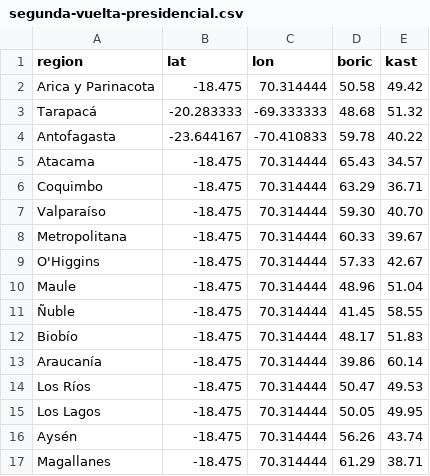
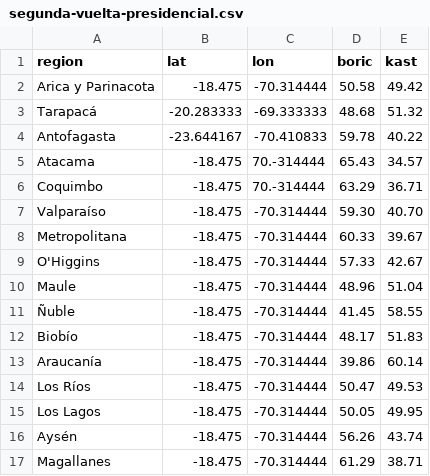
Before and after one commit to profesorfaco/PUC-2022-1-DNO037, a CSV file: clase-08/segunda-vuelta-presidencial.csv, drawn as a sheet.

Commit message:
Update segunda-vuelta-presidencial.csv

```diff
--- a/clase-08/segunda-vuelta-presidencial.csv
+++ b/clase-08/segunda-vuelta-presidencial.csv
@@ -1,17 +1,17 @@
 region,lat,lon,boric,kast
-"Arica y Parinacota",-18.475,70.314444,50.58,49.42
+"Arica y Parinacota",-18.475,-70.314444,50.58,49.42
 "Tarapacá",-20.283333,-69.333333,48.68,51.32
 "Antofagasta",-23.644167,-70.410833,59.78,40.22
-"Atacama",-18.475,70.314444,65.43,34.57
-"Coquimbo",-18.475,70.314444,63.29,36.71
-"Valparaíso",-18.475,70.314444,59.30,40.70
-"Metropolitana",-18.475,70.314444,60.33,39.67
-"O'Higgins",-18.475,70.314444,57.33,42.67
-"Maule",-18.475,70.314444,48.96,51.04
-"Ñuble",-18.475,70.314444,41.45,58.55
-"Biobío",-18.475,70.314444,48.17,51.83
-"Araucanía",-18.475,70.314444,39.86,60.14
-"Los Ríos",-18.475,70.314444,50.47,49.53
-"Los Lagos",-18.475,70.314444,50.05,49.95
-"Aysén",-18.475,70.314444,56.26,43.74
-"Magallanes",-18.475,70.314444,61.29,38.71
+"Atacama",-18.475,70.-314444,65.43,34.57
+"Coquimbo",-18.475,70.-314444,63.29,36.71
+"Valparaíso",-18.475,-70.314444,59.30,40.70
+"Metropolitana",-18.475,-70.314444,60.33,39.67
+"O'Higgins",-18.475,-70.314444,57.33,42.67
+"Maule",-18.475,-70.314444,48.96,51.04
+"Ñuble",-18.475,-70.314444,41.45,58.55
+"Biobío",-18.475,-70.314444,48.17,51.83
+"Araucanía",-18.475,-70.314444,39.86,60.14
+"Los Ríos",-18.475,-70.314444,50.47,49.53
+"Los Lagos",-18.475,-70.314444,50.05,49.95
+"Aysén",-18.475,-70.314444,56.26,43.74
+"Magallanes",-18.475,-70.314444,61.29,38.71
```
